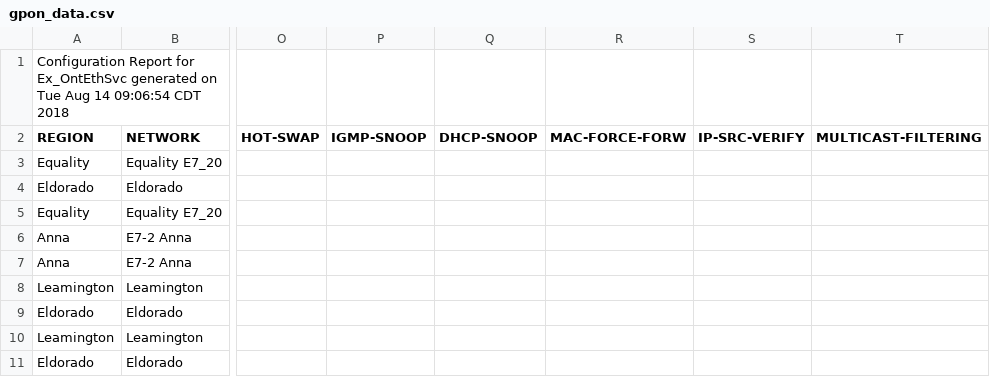
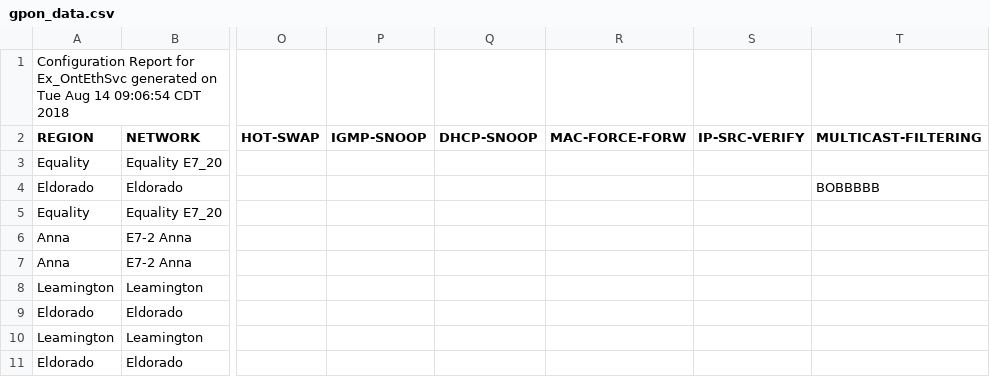
Before and after one commit to nate97/ASR-SNMP-Python-Parser, a CSV file: combine_gpon/gpon_data.csv, drawn as a sheet; only a part is shown, gaps mark what is left out; the diff names each change by its address in the sheet, - before the commit and + after, or states it on an @@ line.

```diff
--- a/combine_gpon/gpon_data.csv
+++ b/combine_gpon/gpon_data.csv
-T4 (MULTICAST-FILTERING): (empty)
+T4 (MULTICAST-FILTERING): BOBBBBB
```
Also changed, not shown: 7 other files.
